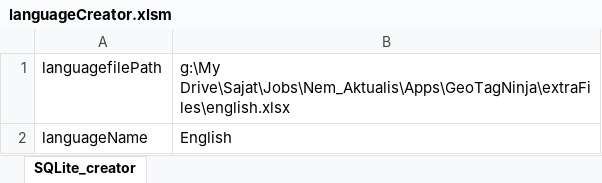
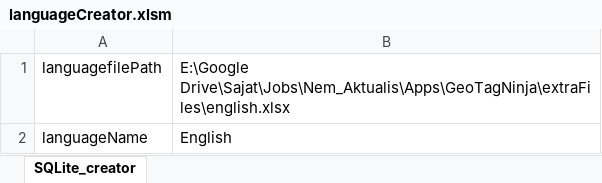
Before and after one commit to nemethviktor/GeoTagNinja, an Excel workbook: extraFiles/languageCreator.xlsm, sheet SQLite_creator, drawn as a sheet; values as stored, in another font and other column widths than the file's, no borders; charts and pictures not drawn; the diff names each change by its address in the sheet, - before the commit and + after, or states it on an @@ line.

```diff
--- a/extraFiles/languageCreator.xlsm (sheet SQLite_creator)
+++ b/extraFiles/languageCreator.xlsm (sheet SQLite_creator)
-B1: g:\My Drive\Sajat\Jobs\Nem_Aktualis\Apps\GeoTagNinja\extraFiles\english.xlsx
+B1: E:\Google Drive\Sajat\Jobs\Nem_Aktualis\Apps\GeoTagNinja\extraFiles\english.xlsx
```
Also changed, not shown: extraFiles/english.xlsx, 6 other files.
